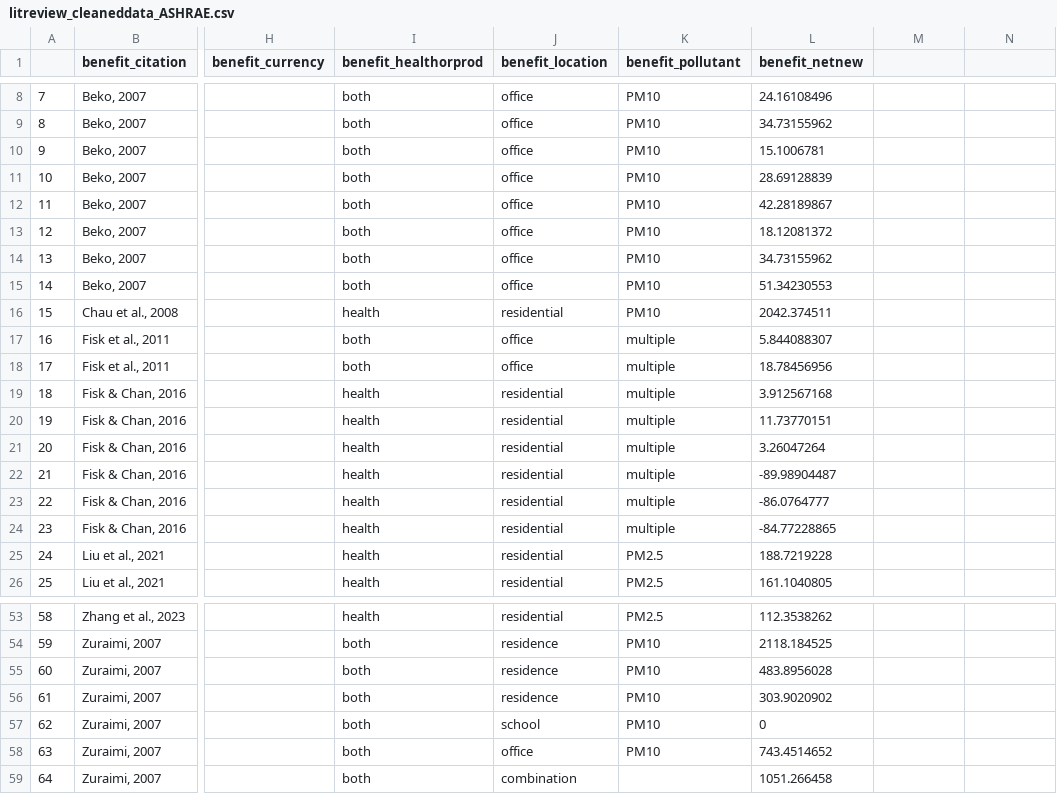
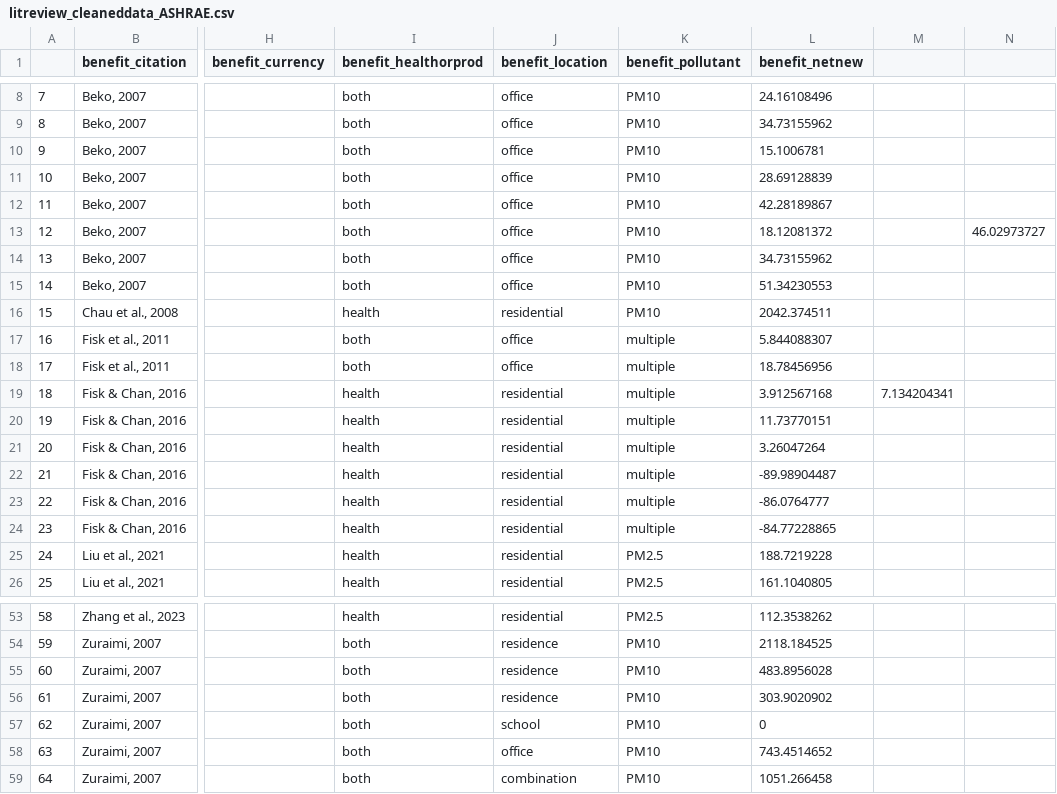
Before and after one commit to HoskinHub/litreview, a CSV file: litreview_cleaneddata_ASHRAE.csv, drawn as a sheet; only a part is shown, gaps mark what is left out; the diff names each change by its address in the sheet, - before the commit and + after, or states it on an @@ line.

```diff
--- a/litreview_cleaneddata_ASHRAE.csv
+++ b/litreview_cleaneddata_ASHRAE.csv
-N13: (empty)
+N13: 46.02973727
-M19: (empty)
+M19: 7.134204341
-K59 (benefit_pollutant): (empty)
+K59 (benefit_pollutant): PM10
```
Also changed, not shown: 1 other file.
